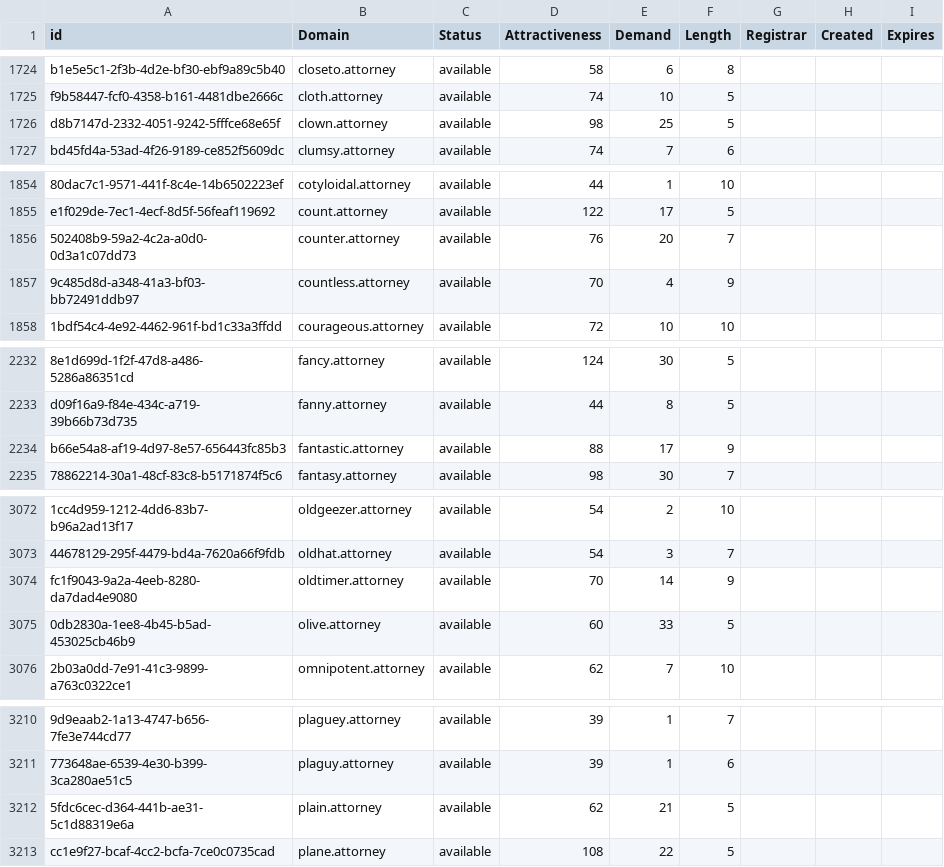
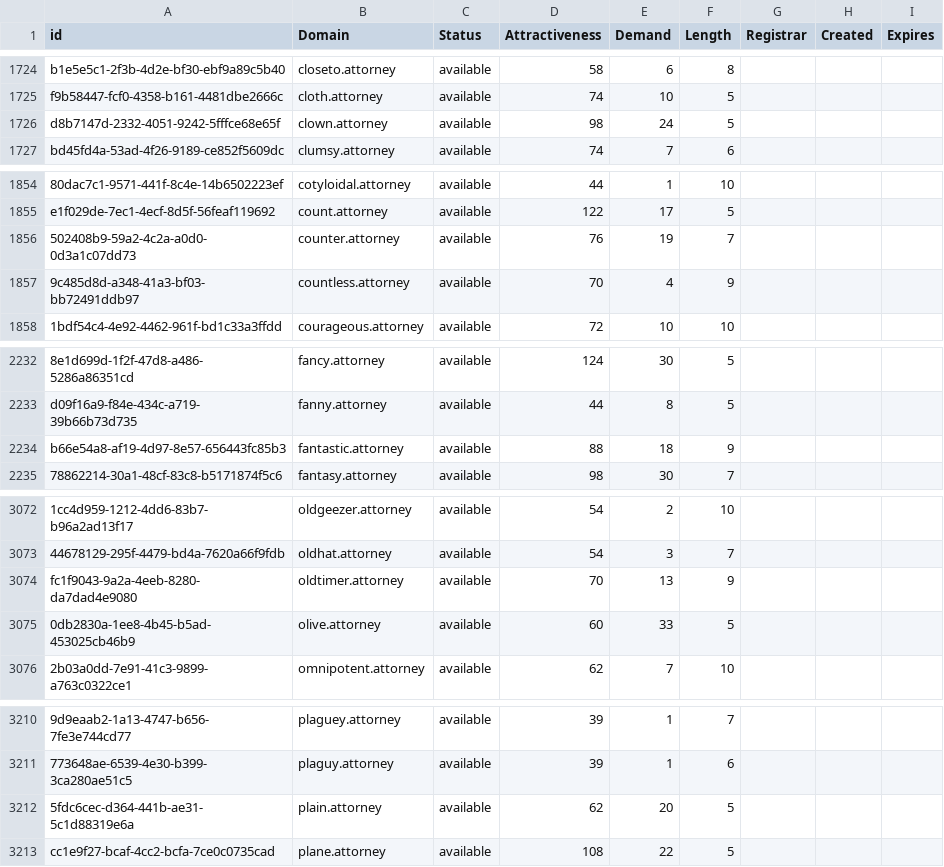
Before and after one commit to UniqueDomains/attorney-oneword-domains, a CSV file: attorney.csv, drawn as a sheet; only a part is shown, gaps mark what is left out; the diff covers the shown part only; the diff names each change by its address in the sheet, - before the commit and + after, or states it on an @@ line.

```diff
--- a/attorney.csv
+++ b/attorney.csv
-E1726 (Demand): 25
+E1726 (Demand): 24
-E1856 (Demand): 20
+E1856 (Demand): 19
-E2234 (Demand): 17
+E2234 (Demand): 18
-E3074 (Demand): 14
+E3074 (Demand): 13
-E3212 (Demand): 21
+E3212 (Demand): 20
```
Also changed, not shown: 10 added rows and 11 edited cells elsewhere in this file, 2 other files.
